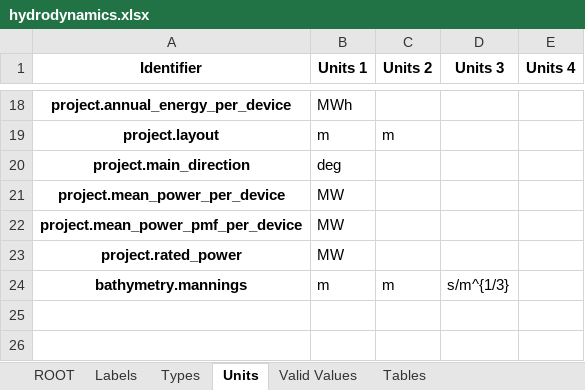
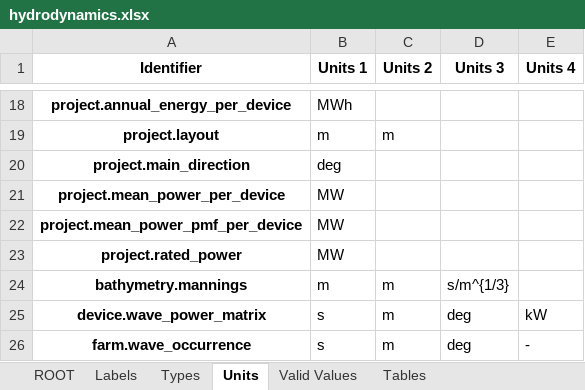
Before and after one commit to DTOcean/dtocean-core, an Excel workbook: dds/hydrodynamics.xlsx, sheet Units, drawn as a sheet; only a part is shown, gaps mark what is left out; values as stored, in another font and other column widths than the file's, no borders; charts and pictures not drawn; the diff names each change by its address in the sheet, - before the commit and + after, or states it on an @@ line.

Commit message:
Add single wave device power matrix as output from hydrodynamics module

```diff
--- a/dds/hydrodynamics.xlsx (sheet Units)
+++ b/dds/hydrodynamics.xlsx (sheet Units)
+row 25: device.wave_power_matrix | s | m | deg | kW
+row 26: farm.wave_occurrence | s | m | deg | -
```
Also changed, not shown: sheet Labels, sheet ROOT, 1 other file.
